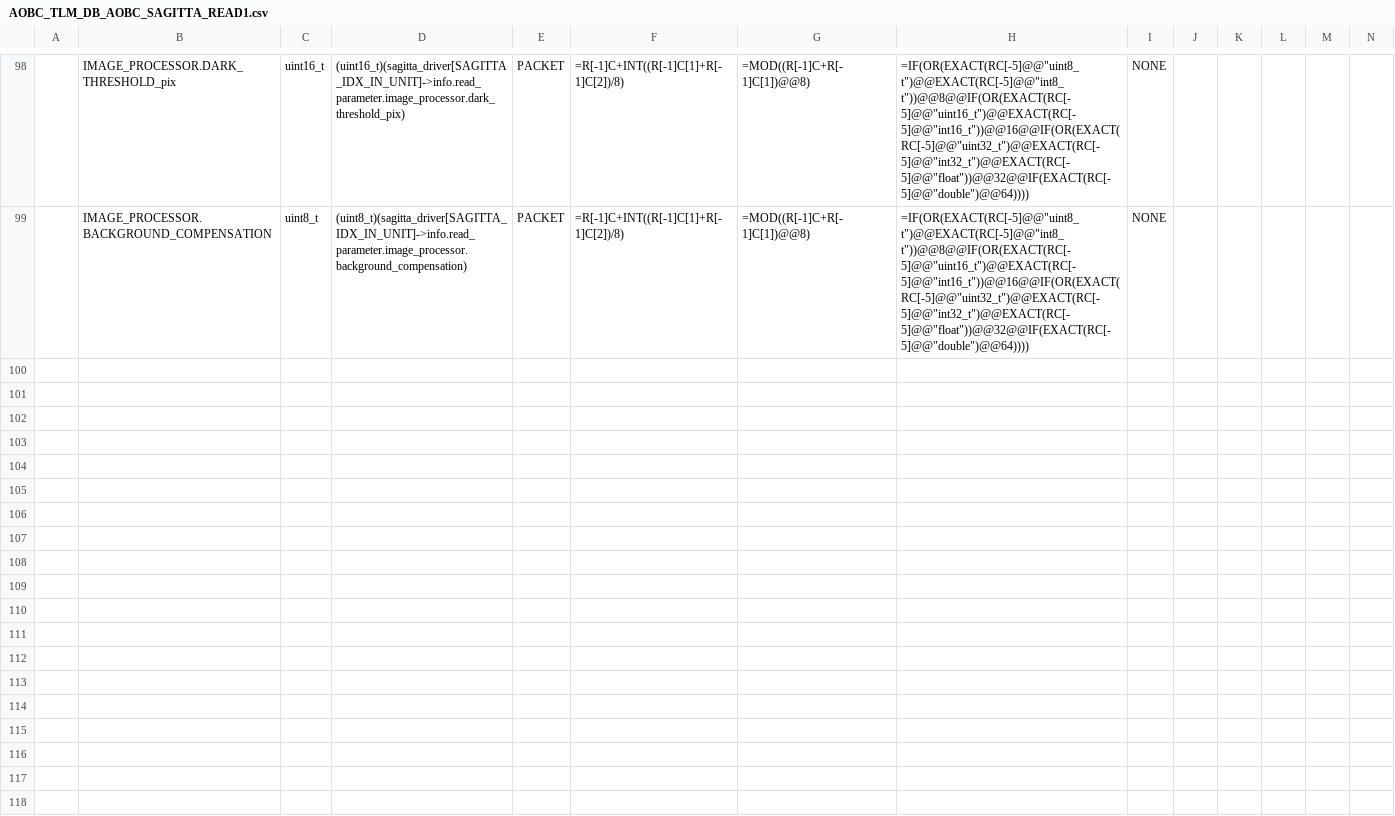
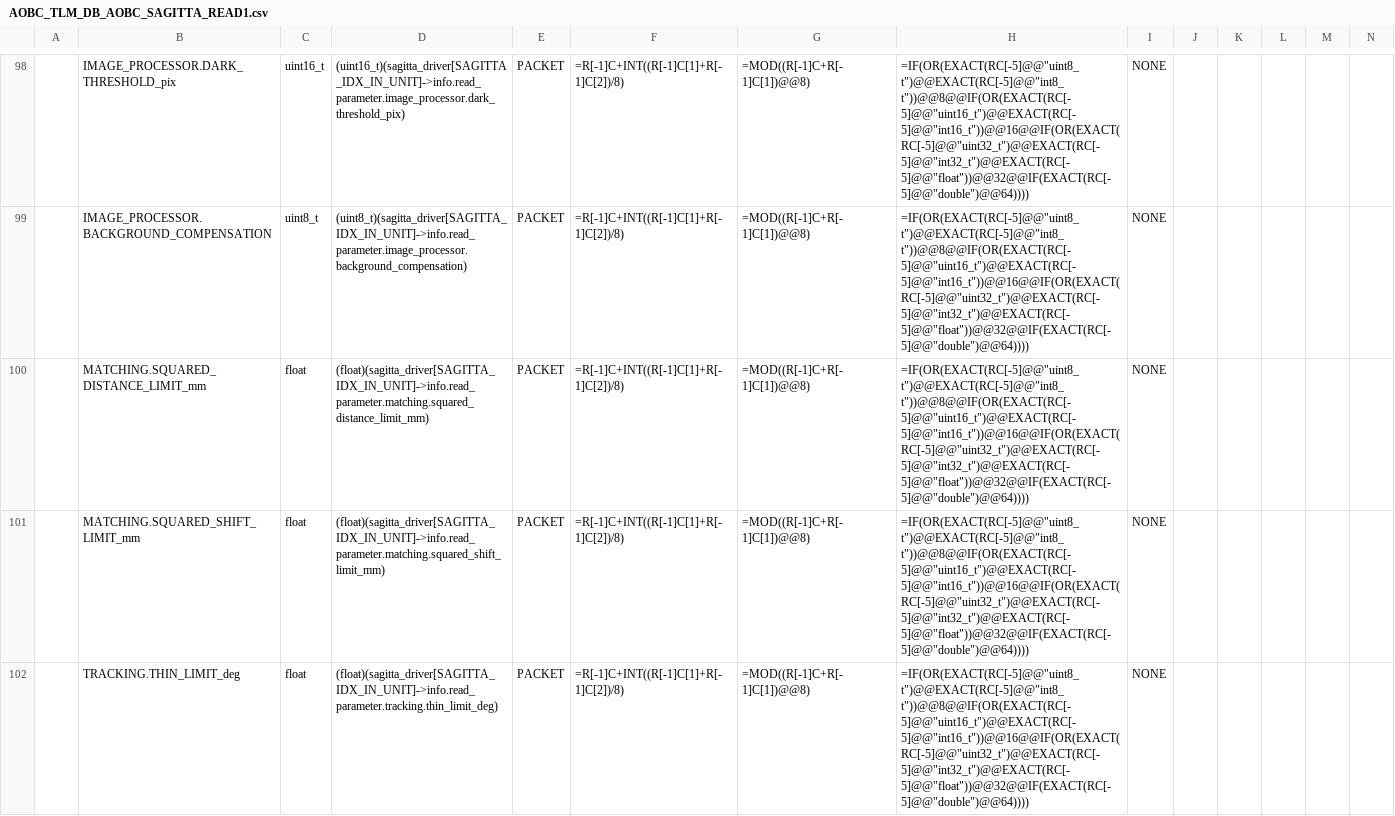
Before and after one commit to ut-issl/c2a-aobc, a CSV file: database/TLM_DB/AOBC_TLM_DB_AOBC_SAGITTA_READ1.csv, drawn as a sheet; only a part is shown, gaps mark what is left out; rows hold the shown columns only; the diff covers the shown part only; the diff names each change by its address in the sheet, - before the commit and + after, or states it on an @@ line.

```diff
--- a/database/TLM_DB/AOBC_TLM_DB_AOBC_SAGITTA_READ1.csv
+++ b/database/TLM_DB/AOBC_TLM_DB_AOBC_SAGITTA_READ1.csv
+row 100:  | MATCHING.SQUARED_DISTANCE_LIMIT_mm | float | (float)(sagitta_driver[SAGITTA_IDX_IN_UNIT]->info.read_parameter.matching.squared_distance_limit_mm) | PACKET | =R[-1]C+INT((R[-1]C[1]+R[-1]C[2])/8) | =MOD((R[-1]C+R[-1]C[1])@@8) | =IF(OR(EXACT(RC[-5]@@"uint8_t")@@EXACT(RC[-5]@@"int8_t"))@@8@@IF(OR(EXACT(RC[-5]@@"uint16_t")@@EXACT(RC[-5]@@"int16_t"))@@16@@IF(OR(EXACT(RC[-5]@@"uint32_t")@@EXACT(RC[-5]@@"int32_t")@@EXACT(RC[-5]@@"float"))@@32@@IF(EXACT(RC[-5]@@"double")@@64)))) | NONE
+row 101:  | MATCHING.SQUARED_SHIFT_LIMIT_mm | float | (float)(sagitta_driver[SAGITTA_IDX_IN_UNIT]->info.read_parameter.matching.squared_shift_limit_mm) | PACKET | =R[-1]C+INT((R[-1]C[1]+R[-1]C[2])/8) | =MOD((R[-1]C+R[-1]C[1])@@8) | =IF(OR(EXACT(RC[-5]@@"uint8_t")@@EXACT(RC[-5]@@"int8_t"))@@8@@IF(OR(EXACT(RC[-5]@@"uint16_t")@@EXACT(RC[-5]@@"int16_t"))@@16@@IF(OR(EXACT(RC[-5]@@"uint32_t")@@EXACT(RC[-5]@@"int32_t")@@EXACT(RC[-5]@@"float"))@@32@@IF(EXACT(RC[-5]@@"double")@@64)))) | NONE
+row 102:  | TRACKING.THIN_LIMIT_deg | float | (float)(sagitta_driver[SAGITTA_IDX_IN_UNIT]->info.read_parameter.tracking.thin_limit_deg) | PACKET | =R[-1]C+INT((R[-1]C[1]+R[-1]C[2])/8) | =MOD((R[-1]C+R[-1]C[1])@@8) | =IF(OR(EXACT(RC[-5]@@"uint8_t")@@EXACT(RC[-5]@@"int8_t"))@@8@@IF(OR(EXACT(RC[-5]@@"uint16_t")@@EXACT(RC[-5]@@"int16_t"))@@16@@IF(OR(EXACT(RC[-5]@@"uint32_t")@@EXACT(RC[-5]@@"int32_t")@@EXACT(RC[-5]@@"float"))@@32@@IF(EXACT(RC[-5]@@"double")@@64)))) | NONE
```
Also changed, not shown: 3 added rows elsewhere in this file, database/TLM_DB/AOBC_TLM_DB_AOBC_SAGITTA_READ2.csv, database/TLM_DB/AOBC_TLM_DB_AOBC_SAGITTA_SET1.csv, 5 other files.
